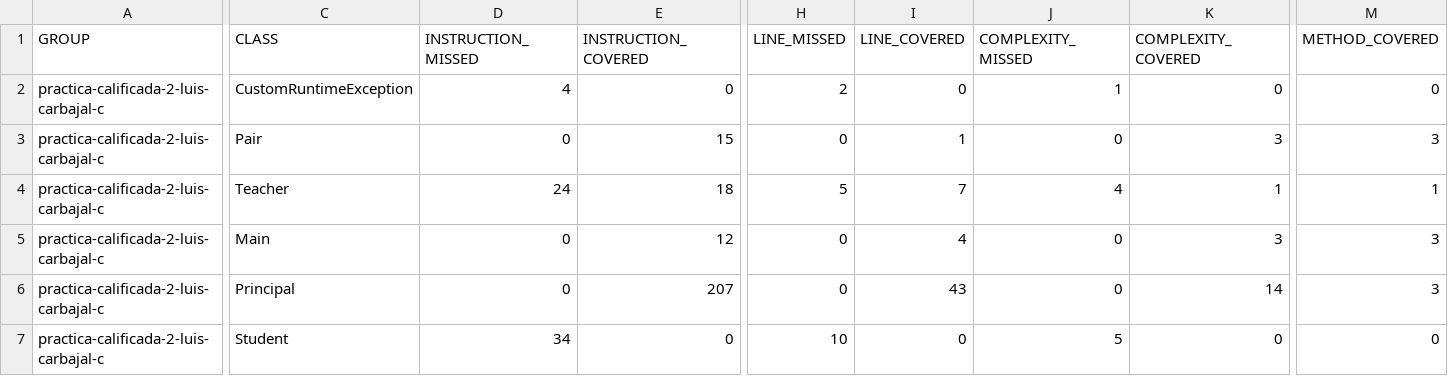
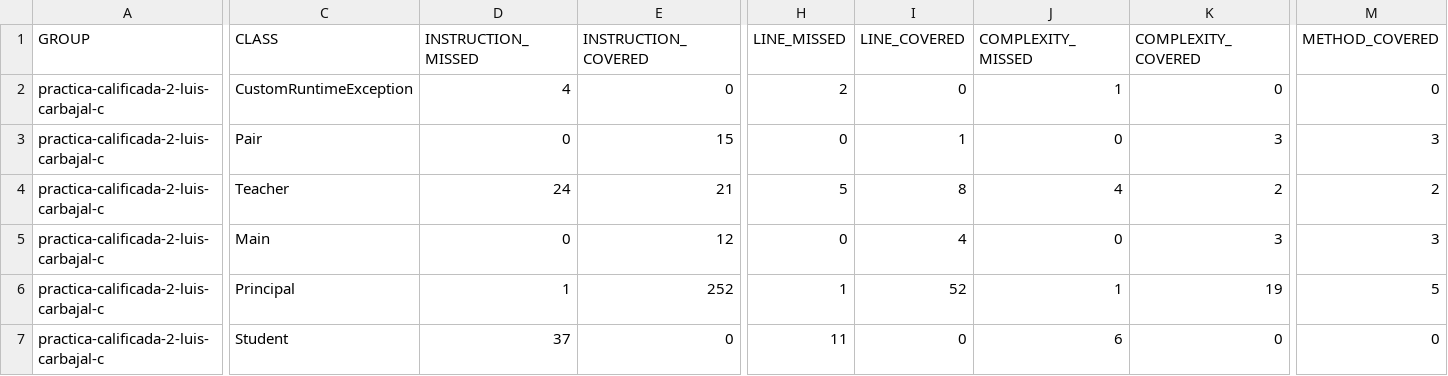
Before and after one commit to UG-Software-Engineering-I-2021-2/practica-calificada-2-luis-carbajal-c, a CSV file: code/target/site/jacoco/jacoco.csv, drawn as a sheet; only a part is shown, gaps mark what is left out; the diff covers the shown part only; the diff names each change by its address in the sheet, - before the commit and + after, or states it on an @@ line.

```diff
--- a/code/target/site/jacoco/jacoco.csv
+++ b/code/target/site/jacoco/jacoco.csv
-E4 (INSTRUCTION_COVERED): 18
+E4 (INSTRUCTION_COVERED): 21
-I4 (LINE_COVERED): 7
+I4 (LINE_COVERED): 8
-K4 (COMPLEXITY_COVERED): 1
+K4 (COMPLEXITY_COVERED): 2
-M4 (METHOD_COVERED): 1
+M4 (METHOD_COVERED): 2
-D6 (INSTRUCTION_MISSED): 0
+D6 (INSTRUCTION_MISSED): 1
-E6 (INSTRUCTION_COVERED): 207
+E6 (INSTRUCTION_COVERED): 252
-H6 (LINE_MISSED): 0
+H6 (LINE_MISSED): 1
-I6 (LINE_COVERED): 43
+I6 (LINE_COVERED): 52
-J6 (COMPLEXITY_MISSED): 0
+J6 (COMPLEXITY_MISSED): 1
-K6 (COMPLEXITY_COVERED): 14
+K6 (COMPLEXITY_COVERED): 19
-M6 (METHOD_COVERED): 3
+M6 (METHOD_COVERED): 5
-D7 (INSTRUCTION_MISSED): 34
+D7 (INSTRUCTION_MISSED): 37
-H7 (LINE_MISSED): 10
+H7 (LINE_MISSED): 11
-J7 (COMPLEXITY_MISSED): 5
+J7 (COMPLEXITY_MISSED): 6
```
Also changed, not shown: 3 edited cells elsewhere in this file, 43 other files.
